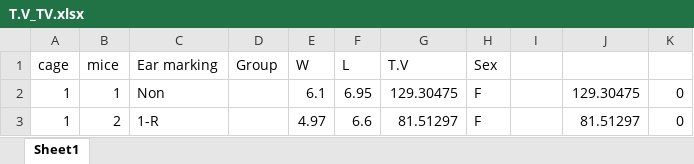
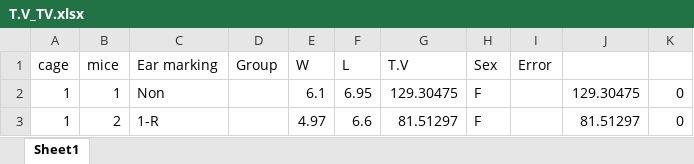
Before and after one commit to EitanShany/python-course-assignments, an Excel workbook: day02/T.V_TV.xlsx, sheet Sheet1, drawn as a sheet; only a part is shown; values as stored, in another font and other column widths than the file's, no borders; the diff names each change by its address in the sheet, - before the commit and + after, or states it on an @@ line.

```diff
--- a/day02/T.V_TV.xlsx (sheet Sheet1)
+++ b/day02/T.V_TV.xlsx (sheet Sheet1)
-I1: (empty)
+I1: Error
```
Also changed, not shown: day02/T.V2.xlsx, day02/T.V2_TV.xlsx, 2 other files.
